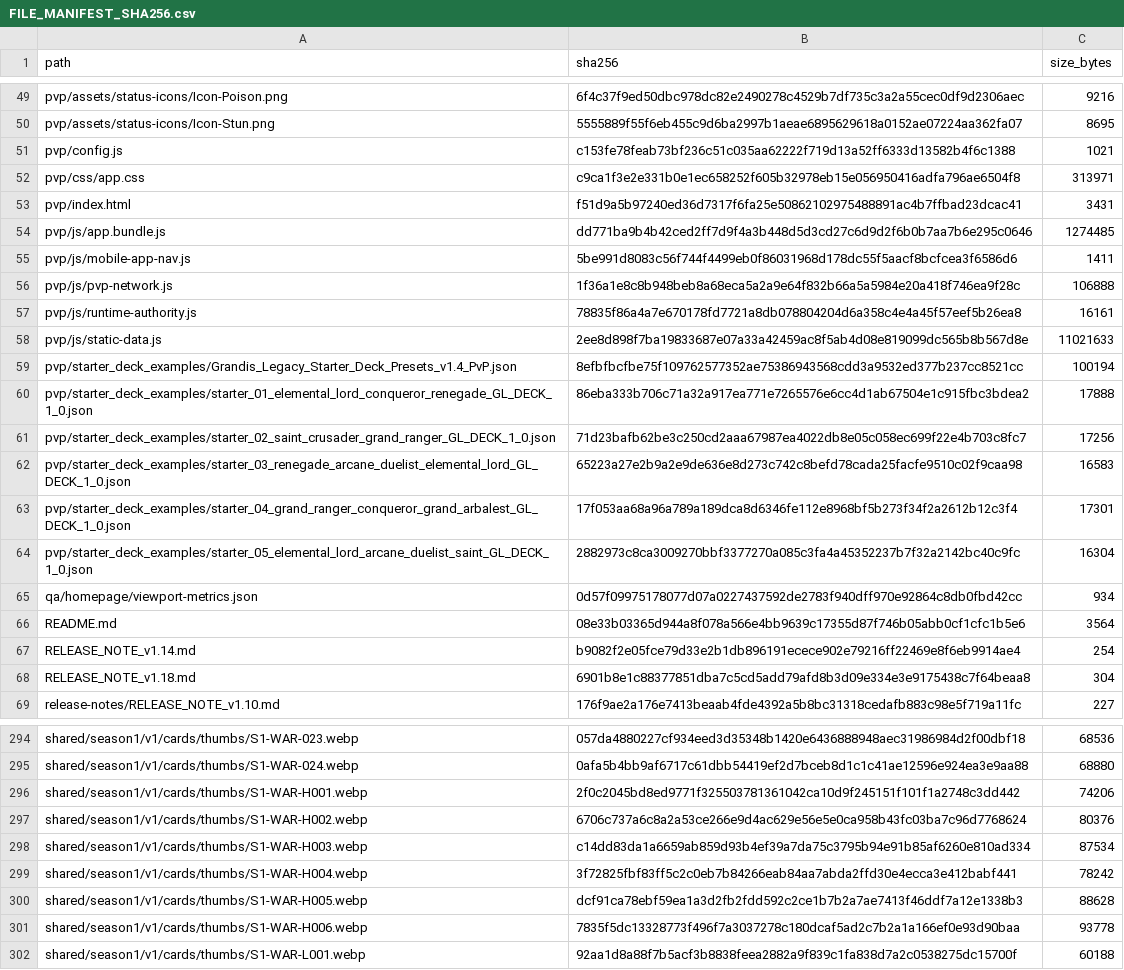
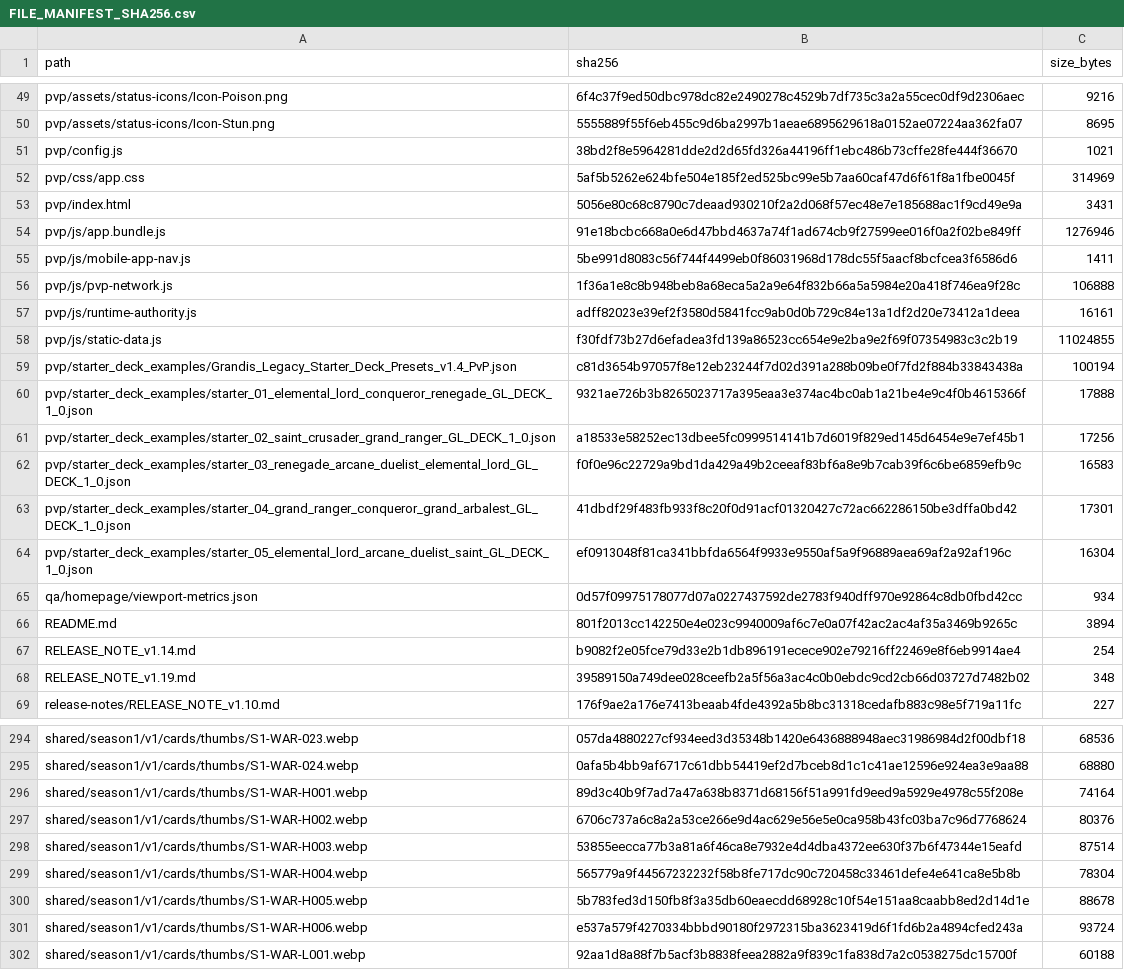
Before and after one commit to GrandisLegacyTCG/GrandisLegacyTCG.github.io, a CSV file: FILE_MANIFEST_SHA256.csv, drawn as a sheet; only a part is shown, gaps mark what is left out; the diff covers the shown part only.

```diff
--- a/FILE_MANIFEST_SHA256.csv
+++ b/FILE_MANIFEST_SHA256.csv
@@ -50,20 +50,20 @@ pvp/assets/status-icons/Icon-Poison.png,6f4c37f9ed50dbc978dc82e2490278c4529b7df7
 pvp/assets/status-icons/Icon-Stun.png,5555889f55f6eb455c9d6ba2997b1aeae6895629618a0152ae07224aa362fa07,8695
-pvp/config.js,c153fe78feab73bf236c51c035aa62222f719d13a52ff6333d13582b4f6c1388,1021
-pvp/css/app.css,c9ca1f3e2e331b0e1ec658252f605b32978eb15e056950416adfa796ae6504f8,313971
-pvp/index.html,f51d9a5b97240ed36d7317f6fa25e50862102975488891ac4b7ffbad23dcac41,3431
-pvp/js/app.bundle.js,dd771ba9b4b42ced2ff7d9f4a3b448d5d3cd27c6d9d2f6b0b7aa7b6e295c0646,1274485
+pvp/config.js,38bd2f8e5964281dde2d2d65fd326a44196ff1ebc486b73cffe28fe444f36670,1021
+pvp/css/app.css,5af5b5262e624bfe504e185f2ed525bc99e5b7aa60caf47d6f61f8a1fbe0045f,314969
+pvp/index.html,5056e80c68c8790c7deaad930210f2a2d068f57ec48e7e185688ac1f9cd49e9a,3431
+pvp/js/app.bundle.js,91e18bcbc668a0e6d47bbd4637a74f1ad674cb9f27599ee016f0a2f02be849ff,1276946
 pvp/js/mobile-app-nav.js,5be991d8083c56f744f4499eb0f86031968d178dc55f5aacf8bcfcea3f6586d6,1411
 pvp/js/pvp-network.js,1f36a1e8c8b948beb8a68eca5a2a9e64f832b66a5a5984e20a418f746ea9f28c,106888
-pvp/js/runtime-authority.js,78835f86a4a7e670178fd7721a8db078804204d6a358c4e4a45f57eef5b26ea8,16161
-pvp/js/static-data.js,2ee8d898f7ba19833687e07a33a42459ac8f5ab4d08e819099dc565b8b567d8e,11021633
-pvp/starter_deck_examples/Grandis_Legacy_Starter_Deck_Presets_v1.4_PvP.json,8efbfbcfbe75f109762577352ae75386943568cdd3a9532ed377b237cc8521cc,100194
-pvp/starter_deck_examples/starter_01_elemental_lord_conqueror_renegade_GL_DECK_1_0.json,86eba333b706c71a32a917ea771e7265576e6cc4d1ab67504e1c915fbc3bdea2,17888
-pvp/starter_deck_examples/starter_02_saint_crusader_grand_ranger_GL_DECK_1_0.json,71d23bafb62be3c250cd2aaa67987ea4022db8e05c058ec699f22e4b703c8fc7,17256
-pvp/starter_deck_examples/starter_03_renegade_arcane_duelist_elemental_lord_GL_DECK_1_0.json,65223a27e2b9a2e9de636e8d273c742c8befd78cada25facfe9510c02f9caa98,16583
-pvp/starter_deck_examples/starter_04_grand_ranger_conqueror_grand_arbalest_GL_DECK_1_0.json,17f053aa68a96a789a189dca8d6346fe112e8968bf5b273f34f2a2612b12c3f4,17301
-pvp/starter_deck_examples/starter_05_elemental_lord_arcane_duelist_saint_GL_DECK_1_0.json,2882973c8ca3009270bbf3377270a085c3fa4a45352237b7f32a2142bc40c9fc,16304
+pvp/js/runtime-authority.js,adff82023e39ef2f3580d5841fcc9ab0d0b729c84e13a1df2d20e73412a1deea,16161
+pvp/js/static-data.js,f30fdf73b27d6efadea3fd139a86523cc654e9e2ba9e2f69f07354983c3c2b19,11024855
+pvp/starter_deck_examples/Grandis_Legacy_Starter_Deck_Presets_v1.4_PvP.json,c81d3654b97057f8e12eb23244f7d02d391a288b09be0f7fd2f884b33843438a,100194
+pvp/starter_deck_examples/starter_01_elemental_lord_conqueror_renegade_GL_DECK_1_0.json,9321ae726b3b8265023717a395eaa3e374ac4bc0ab1a21be4e9c4f0b4615366f,17888
+pvp/starter_deck_examples/starter_02_saint_crusader_grand_ranger_GL_DECK_1_0.json,a18533e58252ec13dbee5fc0999514141b7d6019f829ed145d6454e9e7ef45b1,17256
+pvp/starter_deck_examples/starter_03_renegade_arcane_duelist_elemental_lord_GL_DECK_1_0.json,f0f0e96c22729a9bd1da429a49b2ceeaf83bf6a8e9b7cab39f6c6be6859efb9c,16583
+pvp/starter_deck_examples/starter_04_grand_ranger_conqueror_grand_arbalest_GL_DECK_1_0.json,41dbdf29f483fb933f8c20f0d91acf01320427c72ac662286150be3dffa0bd42,17301
+pvp/starter_deck_examples/starter_05_elemental_lord_arcane_duelist_saint_GL_DECK_1_0.json,ef0913048f81ca341bbfda6564f9933e9550af5a9f96889aea69af2a92af196c,16304
 qa/homepage/viewport-metrics.json,0d57f09975178077d07a0227437592de2783f940dff970e92864c8db0fbd42cc,934
-README.md,08e33b03365d944a8f078a566e4bb9639c17355d87f746b05abb0cf1cfc1b5e6,3564
+README.md,801f2013cc142250e4e023c9940009af6c7e0a07f42ac2ac4af35a3469b9265c,3894
 RELEASE_NOTE_v1.14.md,b9082f2e05fce79d33e2b1db896191ecece902e79216ff22469e8f6eb9914ae4,254
-RELEASE_NOTE_v1.18.md,6901b8e1c88377851dba7c5cd5add79afd8b3d09e334e3e9175438c7f64beaa8,304
+RELEASE_NOTE_v1.19.md,39589150a749dee028ceefb2a5f56a3ac4c0b0ebdc9cd2cb66d03727d7482b02,348
 release-notes/RELEASE_NOTE_v1.10.md,176f9ae2a176e7413beaab4fde4392a5b8bc31318cedafb883c98e5f719a11fc,227
@@ -295,8 +295,8 @@ shared/season1/v1/cards/thumbs/S1-WAR-023.webp,057da4880227cf934eed3d35348b1420e
 shared/season1/v1/cards/thumbs/S1-WAR-024.webp,0afa5b4bb9af6717c61dbb54419ef2d7bceb8d1c1c41ae12596e924ea3e9aa88,68880
-shared/season1/v1/cards/thumbs/S1-WAR-H001.webp,2f0c2045bd8ed9771f325503781361042ca10d9f245151f101f1a2748c3dd442,74206
+shared/season1/v1/cards/thumbs/S1-WAR-H001.webp,89d3c40b9f7ad7a47a638b8371d68156f51a991fd9eed9a5929e4978c55f208e,74164
 shared/season1/v1/cards/thumbs/S1-WAR-H002.webp,6706c737a6c8a2a53ce266e9d4ac629e56e5e0ca958b43fc03ba7c96d7768624,80376
-shared/season1/v1/cards/thumbs/S1-WAR-H003.webp,c14dd83da1a6659ab859d93b4ef39a7da75c3795b94e91b85af6260e810ad334,87534
-shared/season1/v1/cards/thumbs/S1-WAR-H004.webp,3f72825fbf83ff5c2c0eb7b84266eab84aa7abda2ffd30e4ecca3e412babf441,78242
-shared/season1/v1/cards/thumbs/S1-WAR-H005.webp,dcf91ca78ebf59ea1a3d2fb2fdd592c2ce1b7b2a7ae7413f46ddf7a12e1338b3,88628
-shared/season1/v1/cards/thumbs/S1-WAR-H006.webp,7835f5dc13328773f496f7a3037278c180dcaf5ad2c7b2a1a166ef0e93d90baa,93778
+shared/season1/v1/cards/thumbs/S1-WAR-H003.webp,53855eecca77b3a81a6f46ca8e7932e4d4dba4372ee630f37b6f47344e15eafd,87514
+shared/season1/v1/cards/thumbs/S1-WAR-H004.webp,565779a9f44567232232f58b8fe717dc90c720458c33461defe4e641ca8e5b8b,78304
+shared/season1/v1/cards/thumbs/S1-WAR-H005.webp,5b783fed3d150fb8f3a35db60eaecdd68928c10f54e151aa8caabb8ed2d14d1e,88678
+shared/season1/v1/cards/thumbs/S1-WAR-H006.webp,e537a579f4270334bbbd90180f2972315ba3623419d6f1fd6b2a4894cfed243a,93724
 shared/season1/v1/cards/thumbs/S1-WAR-L001.webp,92aa1d8a88f7b5acf3b8838feea2882a9f839c1fa838d7a2c0538275dc15700f,60188
```
Also changed, not shown: 3 added rows, 2 removed rows and 21 edited cells elsewhere in this file, 37 other files.
